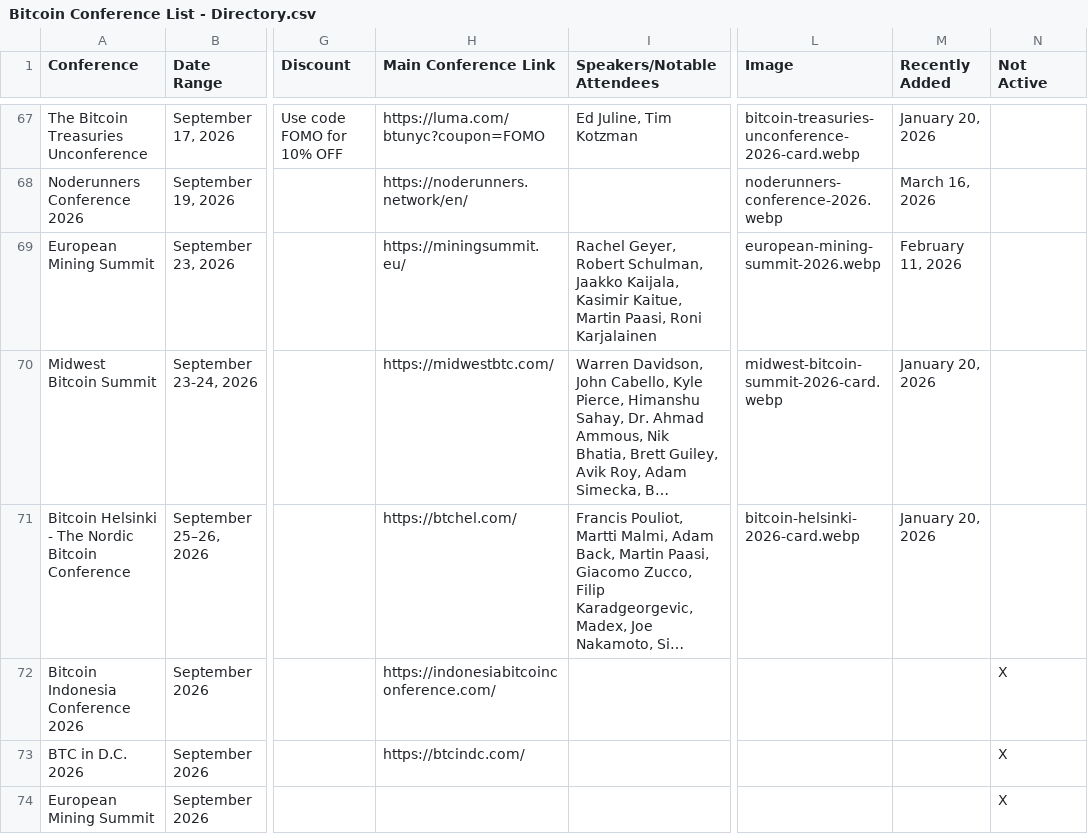
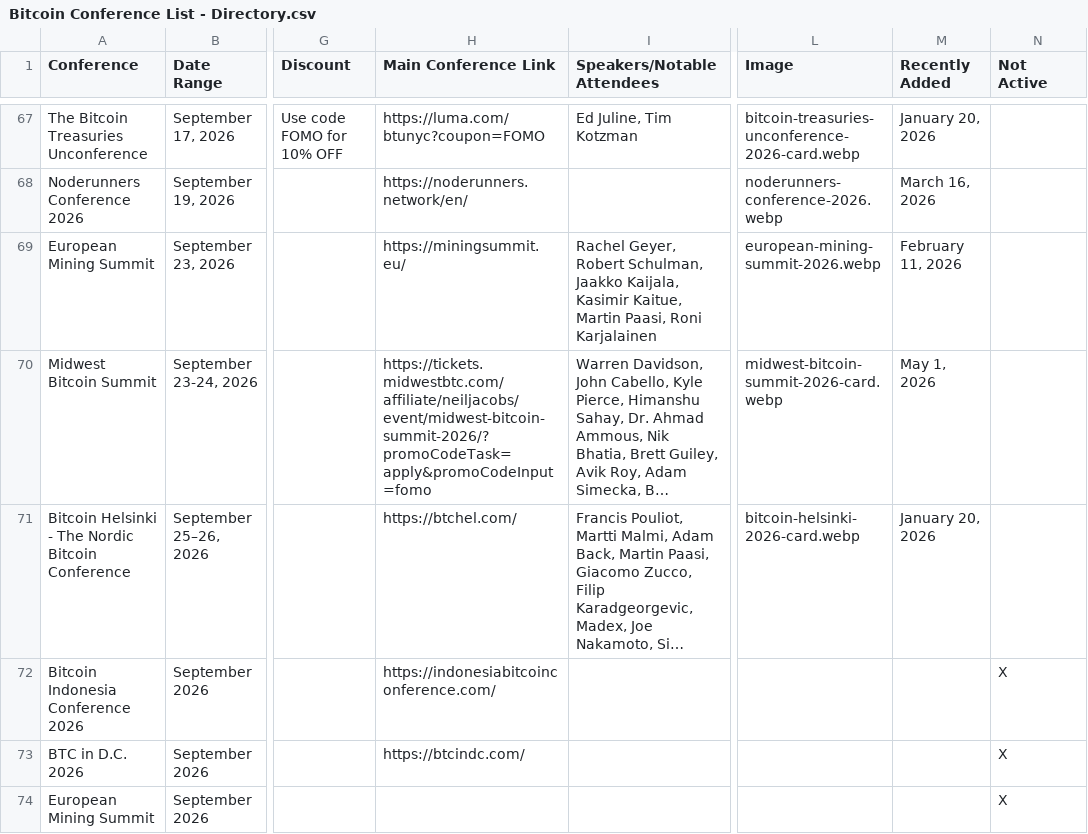
Before and after one commit to goldisdying/proofofconference, a CSV file: Bitcoin Conference List - Directory.csv, drawn as a sheet; only a part is shown, gaps mark what is left out; long unchanged cells end in …; the diff names each change by its address in the sheet, - before the commit and + after, or states it on an @@ line.

Commit message:
Add files via upload

```diff
--- a/Bitcoin Conference List - Directory.csv
+++ b/Bitcoin Conference List - Directory.csv
-H70 (Main Conference Link): https://midwestbtc.com/
+H70 (Main Conference Link): https://tickets.midwestbtc.com/affiliate/neiljacobs/event/midwest-bitcoin-summit-2026/?promoCodeTask=apply&promoCodeInput=fomo
-M70 (Recently Added): January 20, 2026
+M70 (Recently Added): May 1, 2026
```
